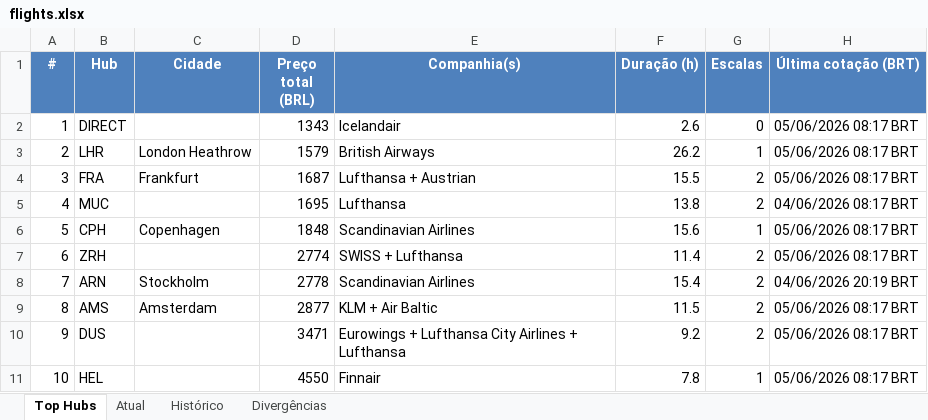
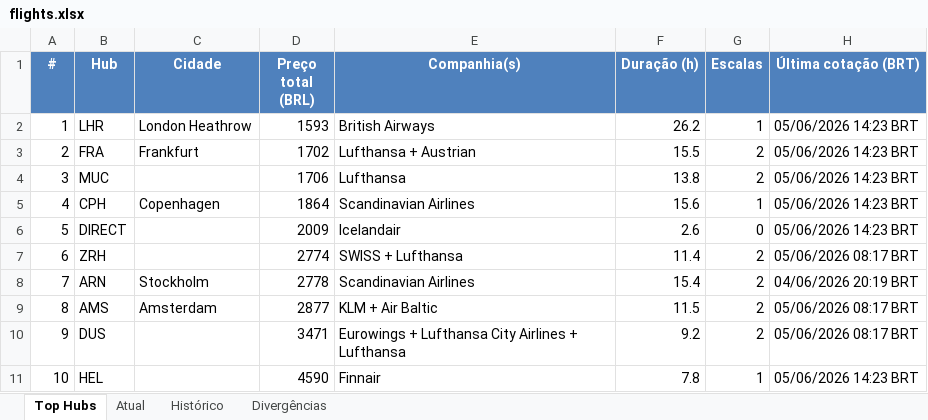
Before and after one commit to VoxJurTech/flight-monitor-dub-kef, an Excel workbook: docs/flights.xlsx, sheet Top Hubs, drawn as a sheet; values as stored, in another font and other column widths than the file's, no borders; conditional formats not drawn; the diff names each change by its address in the sheet, - before the commit and + after, or states it on an @@ line.

```diff
--- a/docs/flights.xlsx (sheet Top Hubs)
+++ b/docs/flights.xlsx (sheet Top Hubs)
-B2 (Hub): DIRECT
+B2 (Hub): LHR
-C2 (Cidade): (empty)
+C2 (Cidade): London Heathrow
-D2 (Preço total (BRL)): 1343
+D2 (Preço total (BRL)): 1593
-E2 (Companhia(s)): Icelandair
+E2 (Companhia(s)): British Airways
-F2 (Duração (h)): 2.6
+F2 (Duração (h)): 26.2
-G2 (Escalas): 0
+G2 (Escalas): 1
-H2:H4 (Última cotação (BRT)): 05/06/2026 08:17 BRT
+H2:H4 (Última cotação (BRT)): 05/06/2026 14:23 BRT
-B3 (Hub): LHR
+B3 (Hub): FRA
-C3 (Cidade): London Heathrow
+C3 (Cidade): Frankfurt
-D3 (Preço total (BRL)): 1579
+D3 (Preço total (BRL)): 1702
-E3 (Companhia(s)): British Airways
+E3 (Companhia(s)): Lufthansa + Austrian
-F3 (Duração (h)): 26.2
+F3 (Duração (h)): 15.5
-G3 (Escalas): 1
+G3 (Escalas): 2
-B4 (Hub): FRA
+B4 (Hub): MUC
-C4 (Cidade): Frankfurt
+C4 (Cidade): (empty)
-D4 (Preço total (BRL)): 1687
+D4 (Preço total (BRL)): 1706
-E4 (Companhia(s)): Lufthansa + Austrian
+E4 (Companhia(s)): Lufthansa
-F4 (Duração (h)): 15.5
+F4 (Duração (h)): 13.8
-B5 (Hub): MUC
+B5 (Hub): CPH
-C5 (Cidade): (empty)
+C5 (Cidade): Copenhagen
-D5 (Preço total (BRL)): 1695
+D5 (Preço total (BRL)): 1864
-E5 (Companhia(s)): Lufthansa
+E5 (Companhia(s)): Scandinavian Airlines
-F5 (Duração (h)): 13.8
+F5 (Duração (h)): 15.6
-G5 (Escalas): 2
+G5 (Escalas): 1
-H5 (Última cotação (BRT)): 04/06/2026 08:17 BRT
+H5 (Última cotação (BRT)): 05/06/2026 14:23 BRT
-B6 (Hub): CPH
+B6 (Hub): DIRECT
-C6 (Cidade): Copenhagen
+C6 (Cidade): (empty)
-D6 (Preço total (BRL)): 1848
+D6 (Preço total (BRL)): 2009
-E6 (Companhia(s)): Scandinavian Airlines
+E6 (Companhia(s)): Icelandair
-F6 (Duração (h)): 15.6
+F6 (Duração (h)): 2.6
-G6 (Escalas): 1
+G6 (Escalas): 0
-H6 (Última cotação (BRT)): 05/06/2026 08:17 BRT
+H6 (Última cotação (BRT)): 05/06/2026 14:23 BRT
-D11 (Preço total (BRL)): 4550
+D11 (Preço total (BRL)): 4590
-H11 (Última cotação (BRT)): 05/06/2026 08:17 BRT
+H11 (Última cotação (BRT)): 05/06/2026 14:23 BRT
```
Also changed, not shown: sheet Atual, sheet Histórico, 2 other files.
